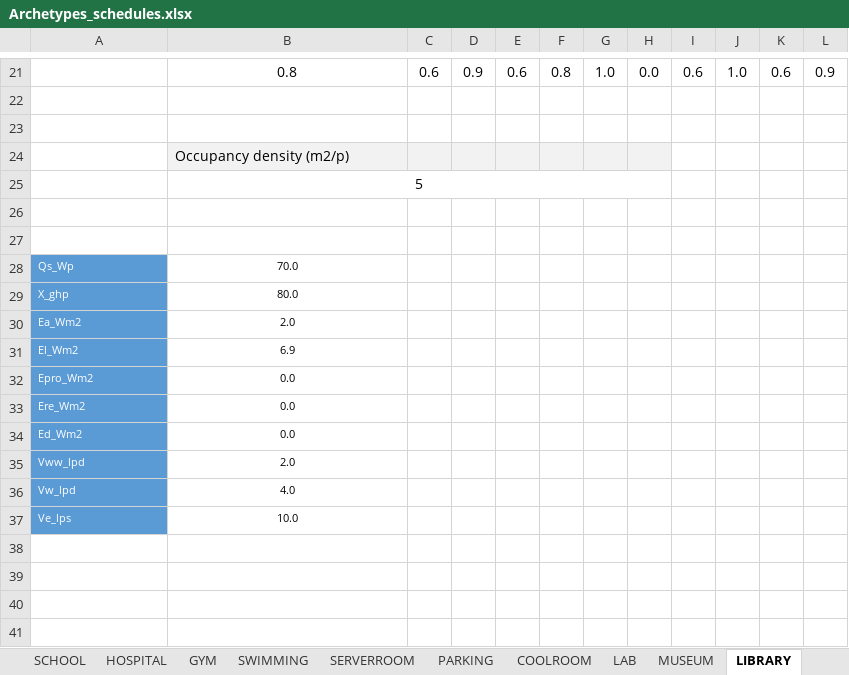
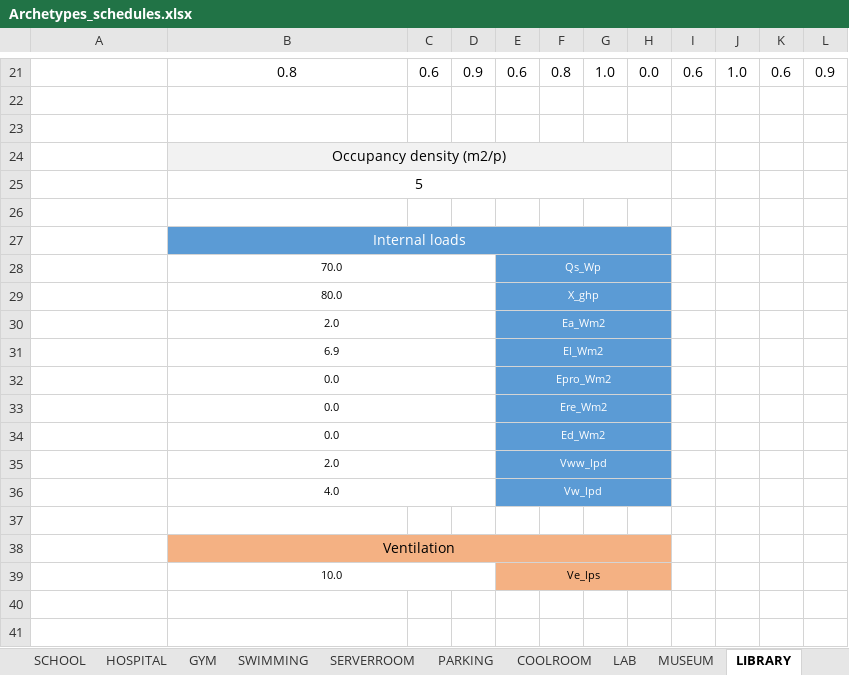
Before and after one commit to architecture-building-systems/CityEnergyAnalyst, an Excel workbook: cea/databases/CH/Archetypes/Archetypes_schedules.xlsx, sheet LIBRARY, drawn as a sheet; only a part is shown, gaps mark what is left out; the shorter side is filled out with more unchanged rows; values as stored, in another font and other column widths than the file's, no borders; charts and pictures not drawn; removed rows and columns are numbered as before the commit, all else as after; rows hold the shown columns only; the diff names each change by its address in the sheet, - before the commit and + after, or states it on an @@ line.

```diff
--- a/cea/databases/CH/Archetypes/Archetypes_schedules.xlsx (sheet LIBRARY)
+++ b/cea/databases/CH/Archetypes/Archetypes_schedules.xlsx (sheet LIBRARY)
-B24 alignment: left
+B24 alignment: center
+B24:H24 merged
-C24:H24 fill: #F2F2F2
+C24:H24 fill: none
+row 27:  | Internal loads
+row 28: Qs_Wp | 70.0 |  |  | Qs_Wp
+row 29: X_ghp | 80.0 |  |  | X_ghp
+row 30: Ea_Wm2 | 2.0 |  |  | Ea_Wm2
+row 31: El_Wm2 | 6.9 |  |  | El_Wm2
+row 32: Epro_Wm2 | 0.0 |  |  | Epro_Wm2
+row 33: Ere_Wm2 | 0.0 |  |  | Ere_Wm2
+row 34: Ed_Wm2 | 0.0 |  |  | Ed_Wm2
+row 35: Vww_lpd | 2.0 |  |  | Vww_lpd
+row 36: Vw_lpd | 4.0 |  |  | Vw_lpd
-row 28: Qs_Wp | 70.0
-row 29: X_ghp | 80.0
-row 30: Ea_Wm2 | 2.0
-row 31: El_Wm2 | 6.9
-row 32: Epro_Wm2 | 0.0
-row 33: Ere_Wm2 | 0.0
-row 34: Ed_Wm2 | 0.0
-row 35: Vww_lpd | 2.0
-row 36: Vw_lpd | 4.0
+row 38:  | Ventilation
@@ A39 fill: #5B9BD5 → none, text size: larger, alignment: left → center @@
+B39:D39 merged
-E39: (empty)
+E39: Ve_lps
-E39:H39 fill: none
+E39:H39 fill: #F4B183
+E39:H39 merged
```
Also changed, not shown: sheet INDUSTRIAL, sheet SERVERROOM, sheet GYM, sheet SWIMMING, sheet FOODSTORE, sheet OFFICE, 11 more sheets, charts or pictures.
